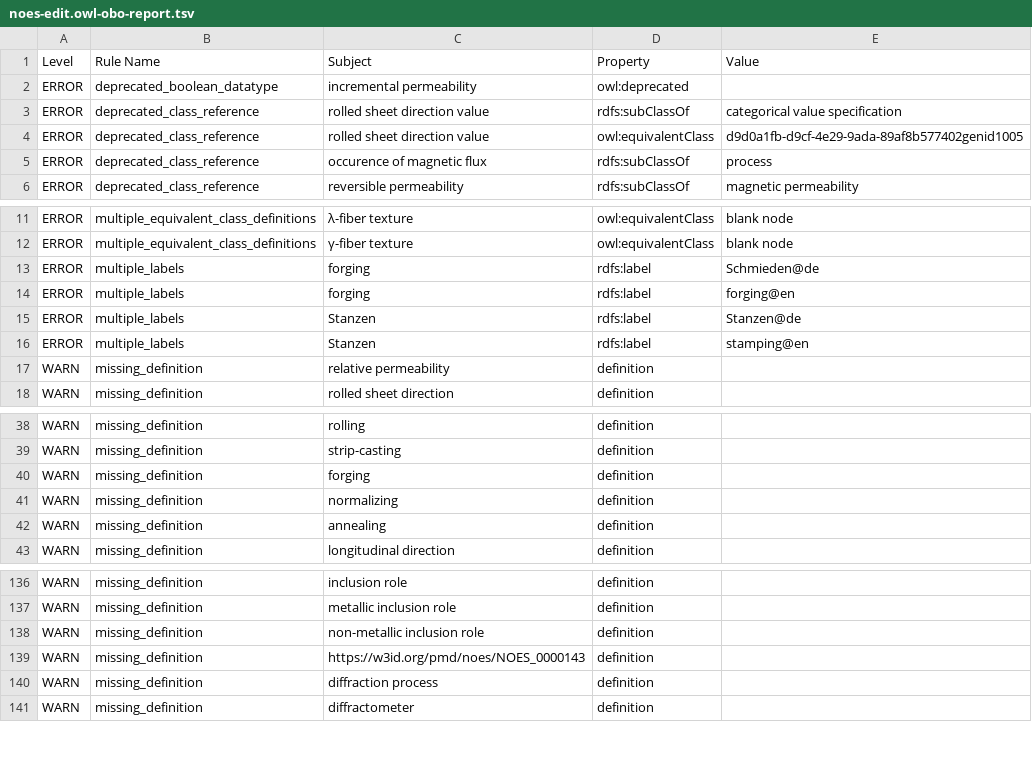
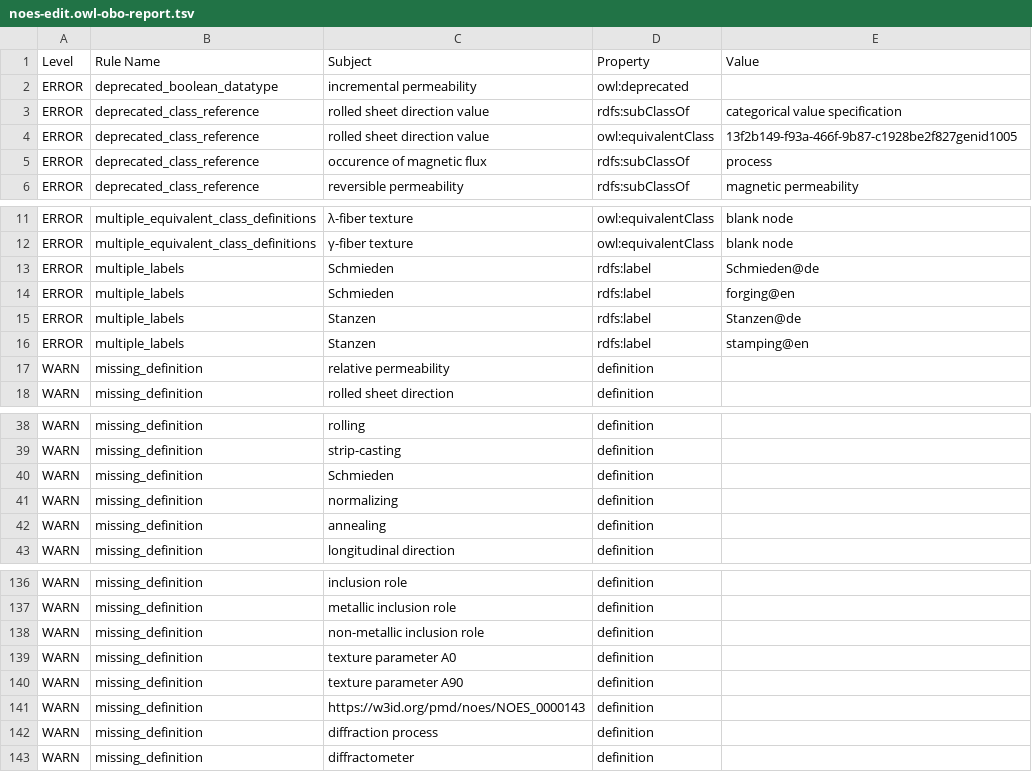
Before and after one commit to cmllezr/NOES-Onto, a TSV file: src/ontology/reports/noes-edit.owl-obo-report.tsv, drawn as a sheet; only a part is shown, gaps mark what is left out.

```diff
--- a/src/ontology/reports/noes-edit.owl-obo-report.tsv
+++ b/src/ontology/reports/noes-edit.owl-obo-report.tsv
@@ -3,3 +3,3 @@ ERROR	deprecated_boolean_datatype	incremental permeability	owl:deprecated
 ERROR	deprecated_class_reference	rolled sheet direction value	rdfs:subClassOf	categorical value specification
-ERROR	deprecated_class_reference	rolled sheet direction value	owl:equivalentClass	d9d0a1fb-d9cf-4e29-9ada-89af8b577402genid1005
+ERROR	deprecated_class_reference	rolled sheet direction value	owl:equivalentClass	13f2b149-f93a-466f-9b87-c1928be2f827genid1005
 ERROR	deprecated_class_reference	occurence of magnetic flux	rdfs:subClassOf	process
@@ -12,4 +12,4 @@ ERROR	multiple_equivalent_class_definitions	λ-fiber texture	owl:equivalentClass
 ERROR	multiple_equivalent_class_definitions	γ-fiber texture	owl:equivalentClass	blank node
-ERROR	multiple_labels	forging	rdfs:label	Schmieden@de
-ERROR	multiple_labels	forging	rdfs:label	forging@en
+ERROR	multiple_labels	Schmieden	rdfs:label	Schmieden@de
+ERROR	multiple_labels	Schmieden	rdfs:label	forging@en
 ERROR	multiple_labels	Stanzen	rdfs:label	Stanzen@de
@@ -39,3 +39,3 @@ WARN	missing_definition	rolling	definition
 WARN	missing_definition	strip-casting	definition	
-WARN	missing_definition	forging	definition	
+WARN	missing_definition	Schmieden	definition	
 WARN	missing_definition	normalizing	definition	
@@ -138,2 +138,4 @@ WARN	missing_definition	metallic inclusion role	definition
 WARN	missing_definition	non-metallic inclusion role	definition	
+WARN	missing_definition	texture parameter A0	definition	
+WARN	missing_definition	texture parameter A90	definition	
 WARN	missing_definition	https://w3id.org/pmd/noes/NOES_0000143	definition	
```
Also changed, not shown: 13 other files.
